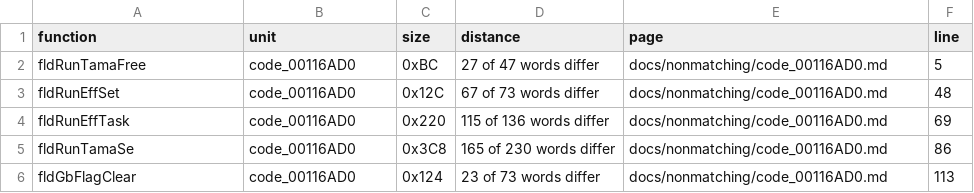
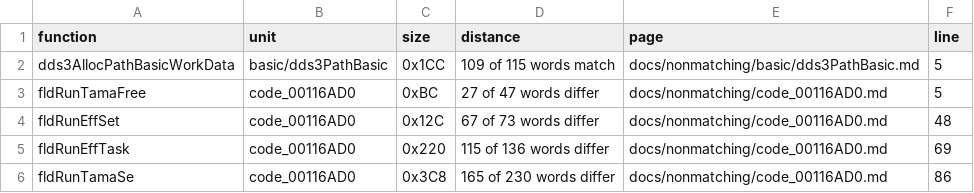
Before and after one commit to Megami-Decomps/smt3-decomp, a TSV file: docs/nonmatching/INDEX.tsv, drawn as a sheet; only a part is shown; the shorter side is filled out with more unchanged rows.

Commit message:
Park dds3AllocPathBasicWorkData at 109 of 115 words

```diff
--- a/docs/nonmatching/INDEX.tsv
+++ b/docs/nonmatching/INDEX.tsv
@@ -1,2 +1,3 @@
 function	unit	size	distance	page	line
+dds3AllocPathBasicWorkData	basic/dds3PathBasic	0x1CC	109 of 115 words match	docs/nonmatching/basic/dds3PathBasic.md	5
 fldRunTamaFree	code_00116AD0	0xBC	27 of 47 words differ	docs/nonmatching/code_00116AD0.md	5
```
Also changed, not shown: 3 other files.
